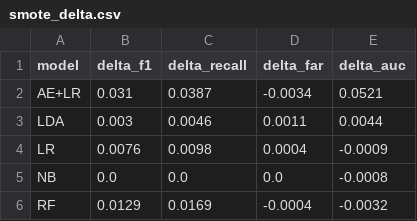
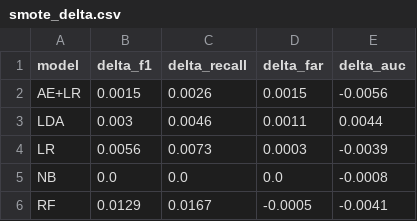
Before and after one commit to JCS1029/Intrusion-Detection-NSL-KDD-, a CSV file: results/smote_delta.csv, drawn as a sheet.

```diff
--- a/results/smote_delta.csv
+++ b/results/smote_delta.csv
@@ -1,6 +1,6 @@
 model,delta_f1,delta_recall,delta_far,delta_auc
-AE+LR,0.031,0.0387,-0.0034,0.0521
+AE+LR,0.0015,0.0026,0.0015,-0.0056
 LDA,0.003,0.0046,0.0011,0.0044
-LR,0.0076,0.0098,0.0004,-0.0009
+LR,0.0056,0.0073,0.0003,-0.0039
 NB,0.0,0.0,0.0,-0.0008
-RF,0.0129,0.0169,-0.0004,-0.0032
+RF,0.0129,0.0167,-0.0005,-0.0041
```
Also changed, not shown: results/baseline_comparison.csv, results/errors_rare_attacks_AE_LR_no_smote.csv, 24 other files.
